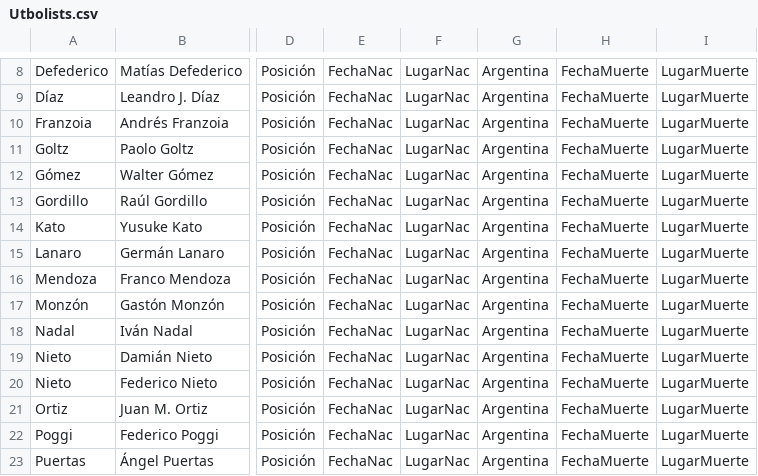
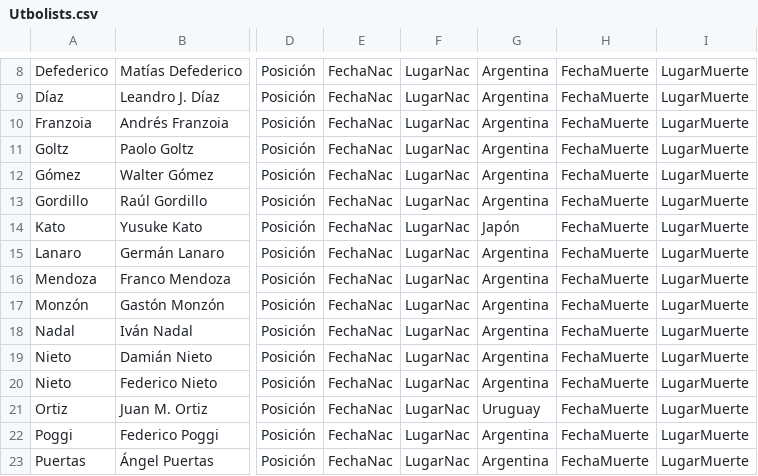
Before and after one commit to globopedia/Utbolists, a CSV file: Utbolists.csv, drawn as a sheet; only a part is shown, gaps mark what is left out; the diff names each change by its address in the sheet, - before the commit and + after, or states it on an @@ line.

Commit message:
Update Utbolists.csv

```diff
--- a/Utbolists.csv
+++ b/Utbolists.csv
-G14: Argentina
+G14: Japón
-G21: Argentina
+G21: Uruguay
```
